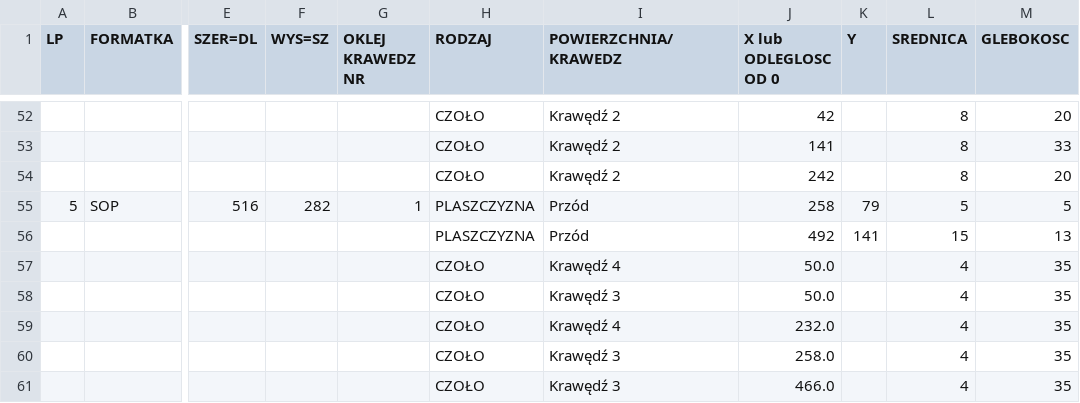
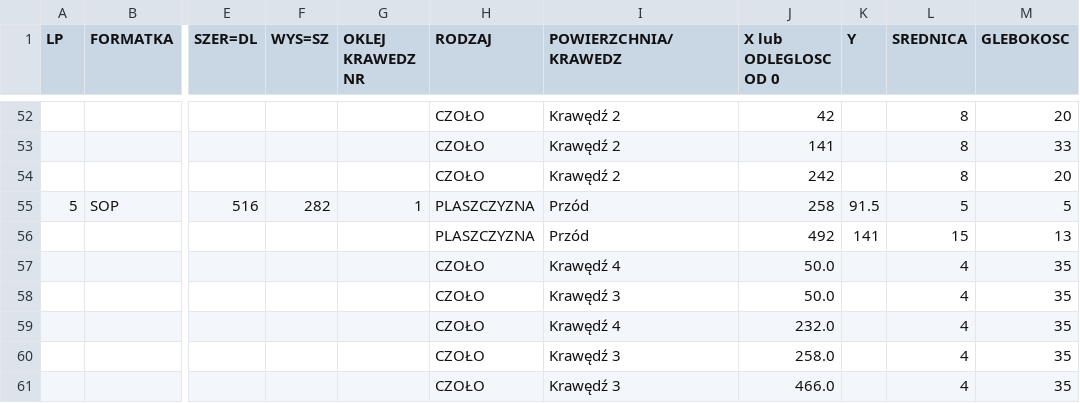
Before and after one commit to toboche/home-furniture, a CSV file: kuchnia/wyniki/kalkulator_nawierty.csv, drawn as a sheet; only a part is shown, gaps mark what is left out; the diff names each change by its address in the sheet, - before the commit and + after, or states it on an @@ line.

```diff
--- a/kuchnia/wyniki/kalkulator_nawierty.csv
+++ b/kuchnia/wyniki/kalkulator_nawierty.csv
-K55 (Y): 79
+K55 (Y): 91.5
```
Also changed, not shown: kuchnia/wyniki/formatki.csv, 8 other files.
